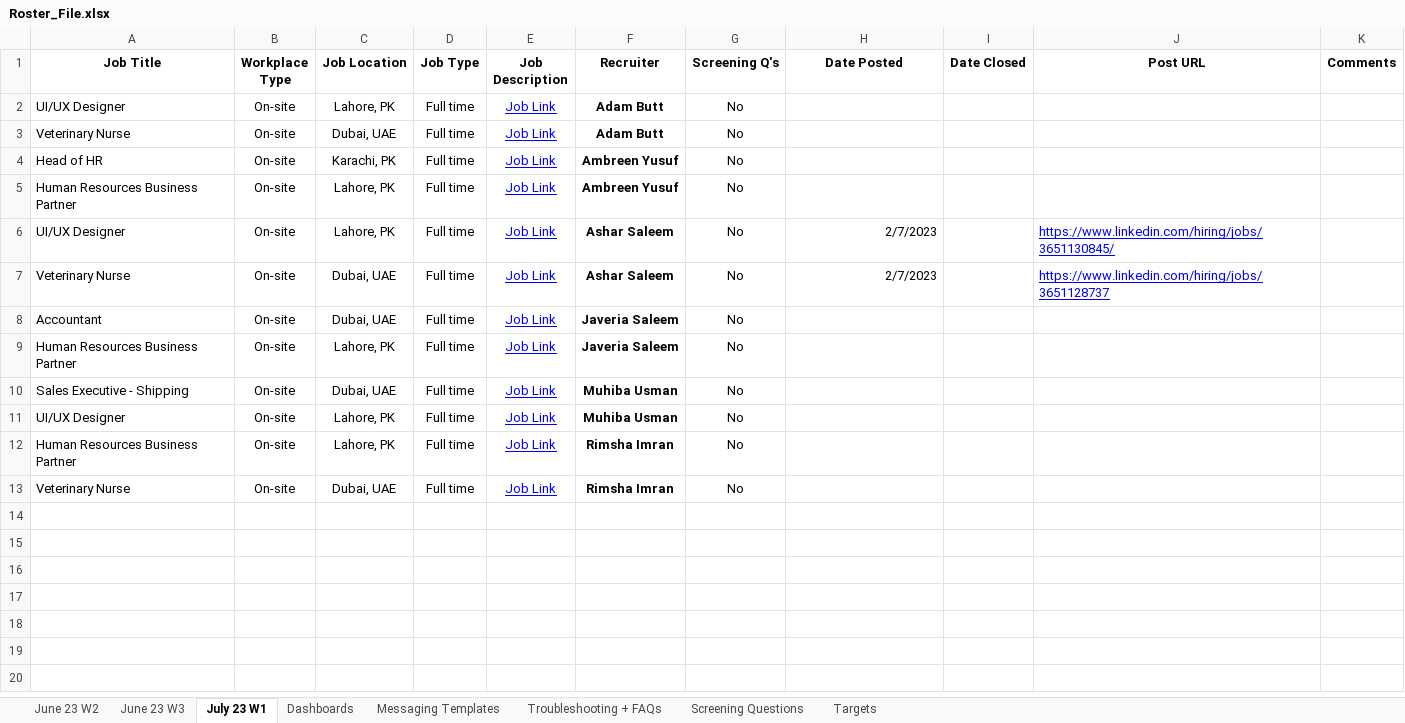
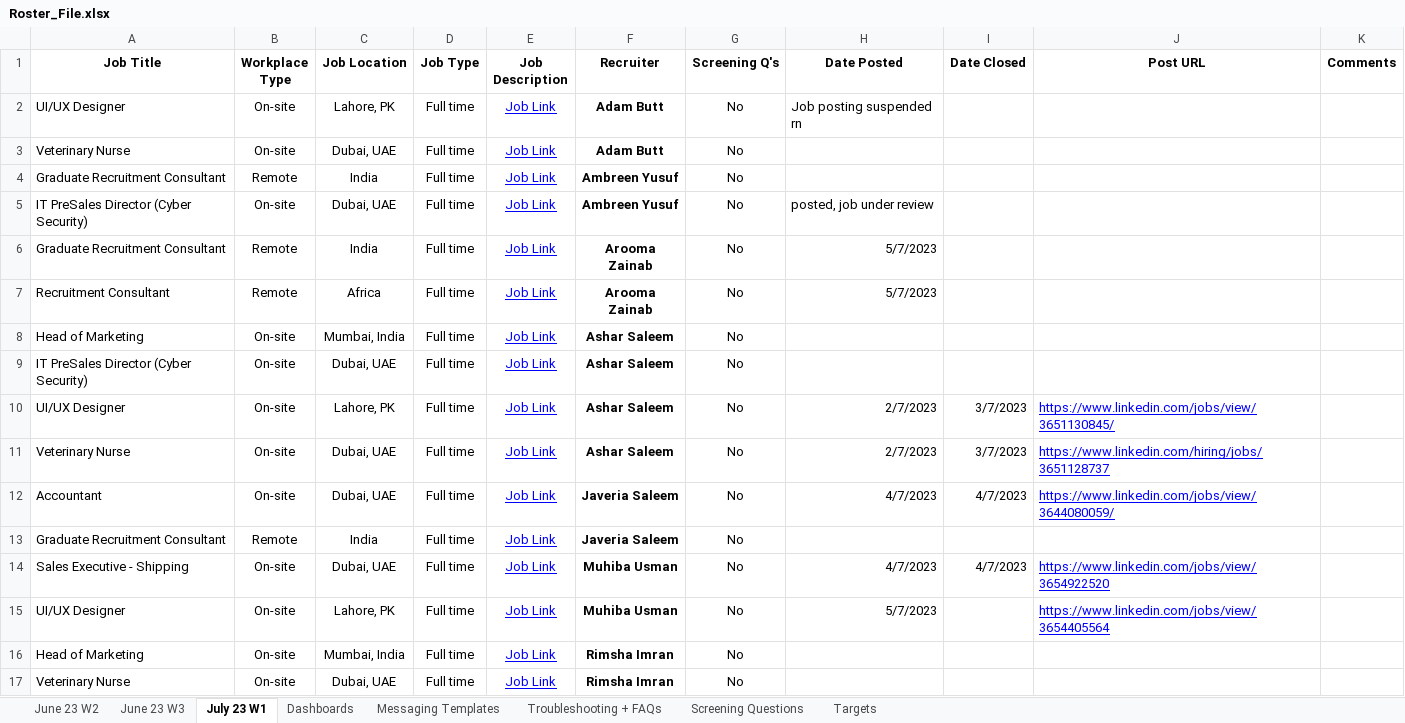
Before and after one commit to Ashar88/Linkedin-automated-Job-posting, an Excel workbook: Playwright/FILES/Roster_File.xlsx, sheet July 23 W1, drawn as a sheet; values as stored, in another font and other column widths than the file's, no borders; charts and pictures not drawn; addresses are those after the commit; the diff names each change by its address in the sheet, - before the commit and + after, or states it on an @@ line.

```diff
--- a/Playwright/FILES/Roster_File.xlsx (sheet July 23 W1)
+++ b/Playwright/FILES/Roster_File.xlsx (sheet July 23 W1)
-H2 (Date Posted): (empty)
+H2 (Date Posted): Job posting suspended rn
+row 4: Graduate Recruitment Consultant | Remote | India | Full time | Job Link | Ambreen Yusuf | No
+row 5: IT PreSales Director (Cyber Security) | On-site | Dubai, UAE | Full time | Job Link | Ambreen Yusuf | No | posted, job under review
+row 6: Graduate Recruitment Consultant | Remote | India | Full time | Job Link | Arooma Zainab | No | 5/7/2023
+row 7: Recruitment Consultant | Remote | Africa | Full time | Job Link | Arooma Zainab | No | 5/7/2023
-A8 (Job Title): Head of HR
+A8 (Job Title): Head of Marketing
-C8 (Job Location): Karachi, PK
+C8 (Job Location): Mumbai, India
-F8:F9 (Recruiter): Ambreen Yusuf
+F8:F9 (Recruiter): Ashar Saleem
-A9 (Job Title): Human Resources Business Partner
+A9 (Job Title): IT PreSales Director (Cyber Security)
-C9 (Job Location): Lahore, PK
+C9 (Job Location): Dubai, UAE
-I10:I11 (Date Closed): (empty)
+I10:I11 (Date Closed): 3/7/2023
-J10 (Post URL): https://www.linkedin.com/hiring/jobs/3651130845/
+J10 (Post URL): https://www.linkedin.com/jobs/view/3651130845/
-H12 (Date Posted): (empty)
+H12 (Date Posted): 4/7/2023
-I12 (Date Closed): (empty)
+I12 (Date Closed): 4/7/2023
-J12 (Post URL): (empty)
+J12 (Post URL): https://www.linkedin.com/jobs/view/3644080059/
-A13 (Job Title): Human Resources Business Partner
+A13 (Job Title): Graduate Recruitment Consultant
-B13 (Workplace Type): On-site
+B13 (Workplace Type): Remote
-C13 (Job Location): Lahore, PK
+C13 (Job Location): India
-H14 (Date Posted): (empty)
+H14 (Date Posted): 4/7/2023
-I14 (Date Closed): (empty)
+I14 (Date Closed): 4/7/2023
-J14 (Post URL): (empty)
+J14 (Post URL): https://www.linkedin.com/jobs/view/3654922520
-H15 (Date Posted): (empty)
+H15 (Date Posted): 5/7/2023
-J15 (Post URL): (empty)
+J15 (Post URL): https://www.linkedin.com/jobs/view/3654405564
-A16 (Job Title): Human Resources Business Partner
+A16 (Job Title): Head of Marketing
-C16 (Job Location): Lahore, PK
+C16 (Job Location): Mumbai, India
```
Also changed, not shown: sheet June 23 W3, sheet Dashboards, 7 other files.
